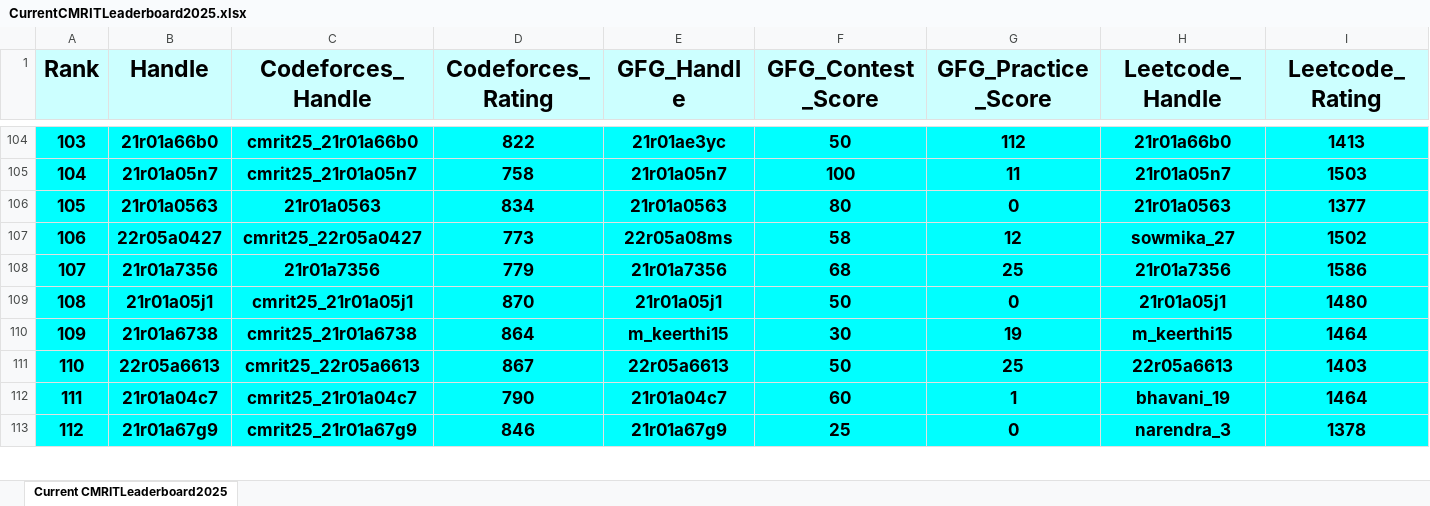
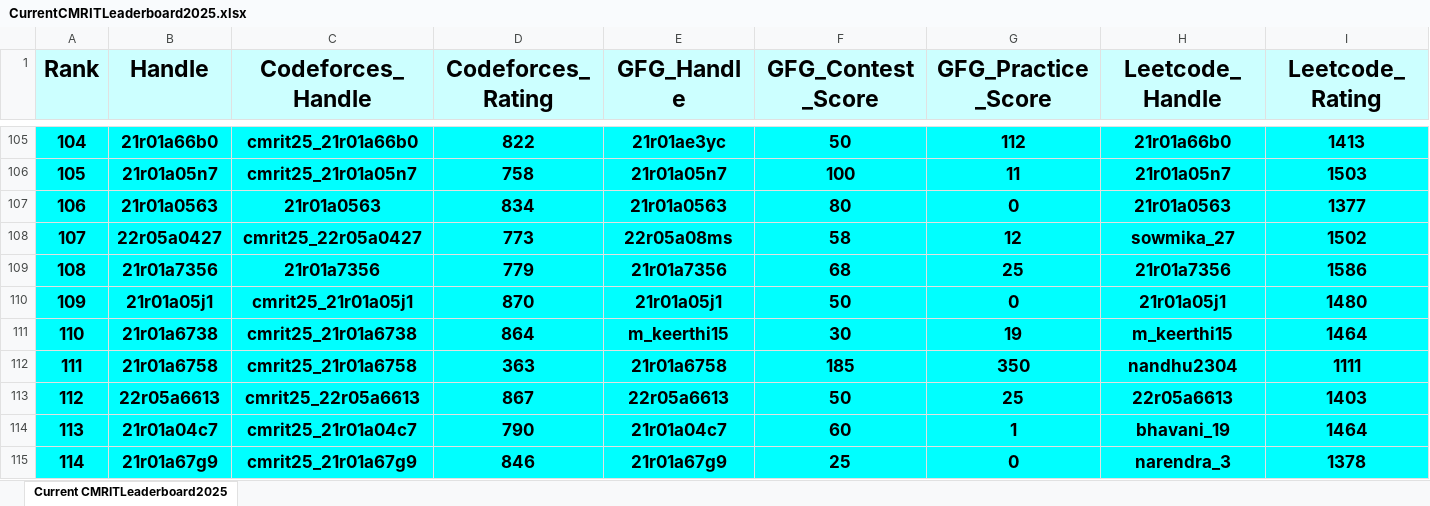
Before and after one commit to gabyah92/CMRIT2025Leaderboard, an Excel workbook: Leaderboards/CurrentCMRITLeaderboard2025.xlsx, sheet Current CMRITLeaderboard2025, drawn as a sheet; only a part is shown, gaps mark what is left out; values as stored, in another font and other column widths than the file's, no borders; rows hold the shown columns only; the diff covers the shown part only; the diff names each change by its address in the sheet, - before the commit and + after, or states it on an @@ line.

```diff
--- a/Leaderboards/CurrentCMRITLeaderboard2025.xlsx (sheet Current CMRITLeaderboard2025)
+++ b/Leaderboards/CurrentCMRITLeaderboard2025.xlsx (sheet Current CMRITLeaderboard2025)
@@ column A (Rank) renumbered between rows 34 and 792 @@
+row 112: 111 | 21r01a6758 | cmrit25_21r01a6758 | 363 | 21r01a6758 | 185 | 350 | nandhu2304 | 1111
```
Also changed, not shown: 19 added rows, 20 removed rows and 23 edited cells elsewhere in this sheet.
